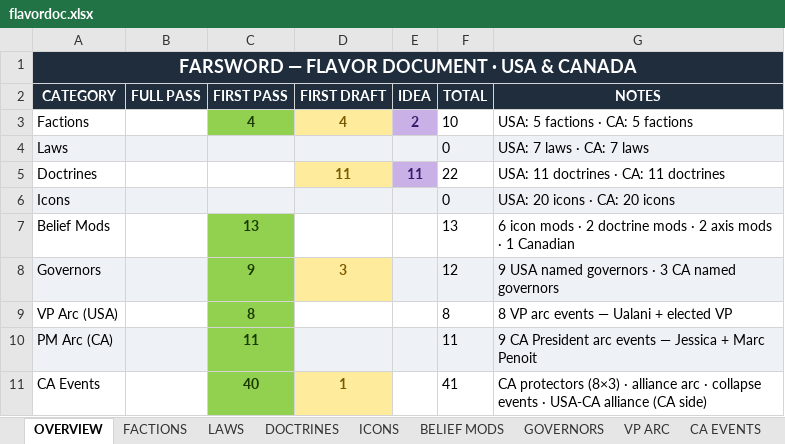
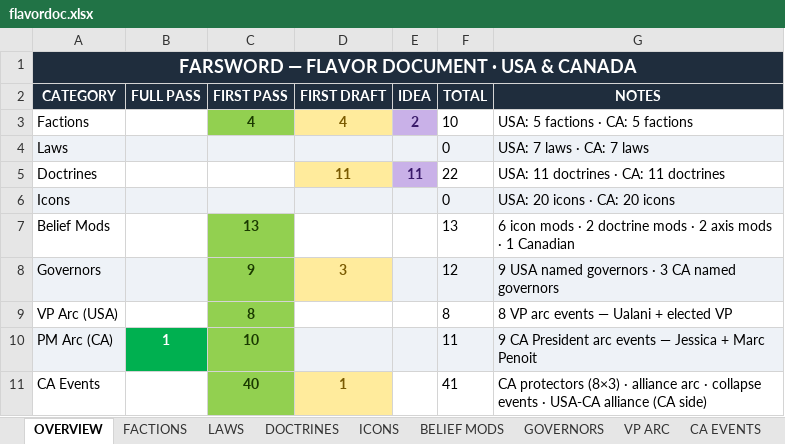
Before and after one commit to etherthegreat/mostupdatedfarsword, an Excel workbook: flavordoc.xlsx, sheet OVERVIEW, drawn as a sheet; values as stored, in another font and other column widths than the file's, no borders; the diff names each change by its address in the sheet, - before the commit and + after, or states it on an @@ line.

```diff
--- a/flavordoc.xlsx (sheet OVERVIEW)
+++ b/flavordoc.xlsx (sheet OVERVIEW)
-B10 (FULL PASS): (empty)
+B10 (FULL PASS): 1
-B10 fill: #EEF2F7
+B10 fill: #00B050
-C10 (FIRST PASS): 11
+C10 (FIRST PASS): 10
```
Also changed, not shown: event_masterdoc.xlsx, 3 other files.
